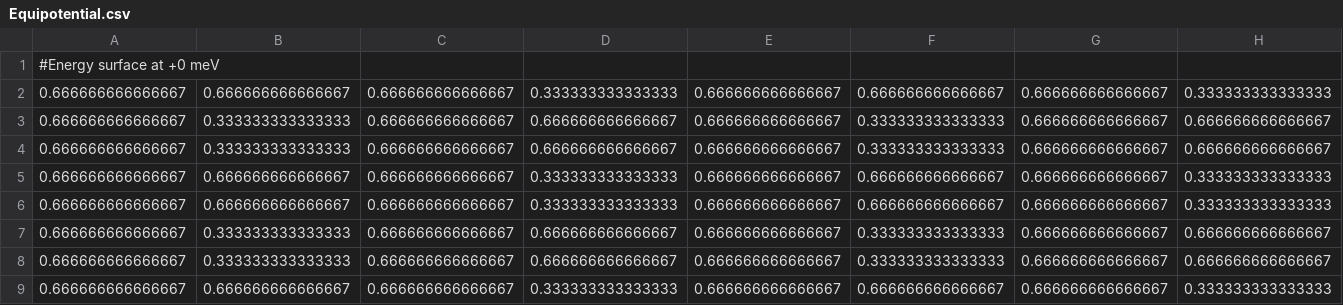
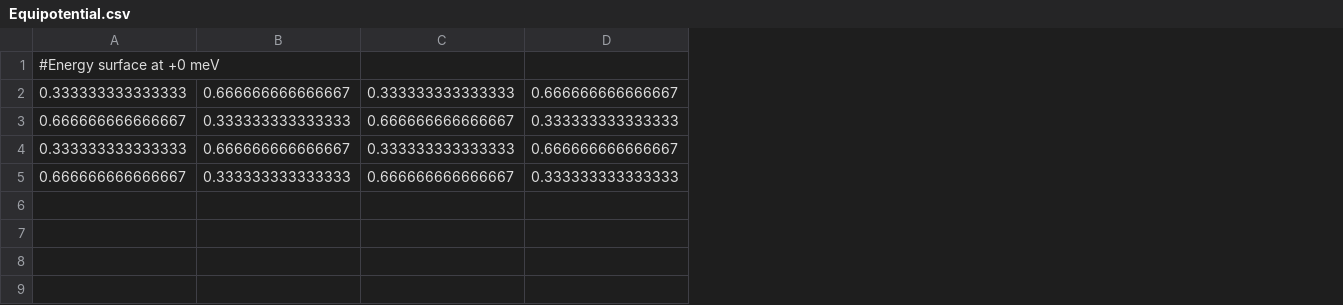
Before and after one commit to a84bfcae38835499/Part-III-Multiscat-and-misc, a CSV file: Equipotential.csv, drawn as a sheet; removed rows and columns are numbered as before the commit, all else as after; the diff names each change by its address in the sheet, - before the commit and + after, or states it on an @@ line.

```diff
--- a/Equipotential.csv
+++ b/Equipotential.csv
-column C, rows 2-4: all 0.666666666666667
-column E, rows 2-4: all 0.666666666666667
-column G, rows 2-4: all 0.666666666666667
-column H, rows 2-4: 0.333333333333333 | 0.666666666666667 | 0.666666666666667
-A2: 0.666666666666667
+A2: 0.333333333333333
+row 4: 0.333333333333333 | 0.666666666666667 | 0.333333333333333 | 0.666666666666667
-row 5: 0.666666666666667 | 0.666666666666667 | 0.666666666666667 | 0.333333333333333 | 0.666666666666667 | 0.666666666666667 | 0.666666666666667 | 0.333333333333333
-row 6: 0.666666666666667 | 0.666666666666667 | 0.666666666666667 | 0.333333333333333 | 0.666666666666667 | 0.666666666666667 | 0.666666666666667 | 0.333333333333333
-row 7: 0.666666666666667 | 0.333333333333333 | 0.666666666666667 | 0.666666666666667 | 0.666666666666667 | 0.333333333333333 | 0.666666666666667 | 0.666666666666667
-row 8: 0.666666666666667 | 0.333333333333333 | 0.666666666666667 | 0.666666666666667 | 0.666666666666667 | 0.333333333333333 | 0.666666666666667 | 0.666666666666667
-row 9: 0.666666666666667 | 0.666666666666667 | 0.666666666666667 | 0.333333333333333 | 0.666666666666667 | 0.666666666666667 | 0.666666666666667 | 0.333333333333333
```
Also changed, not shown: 2 other files.
